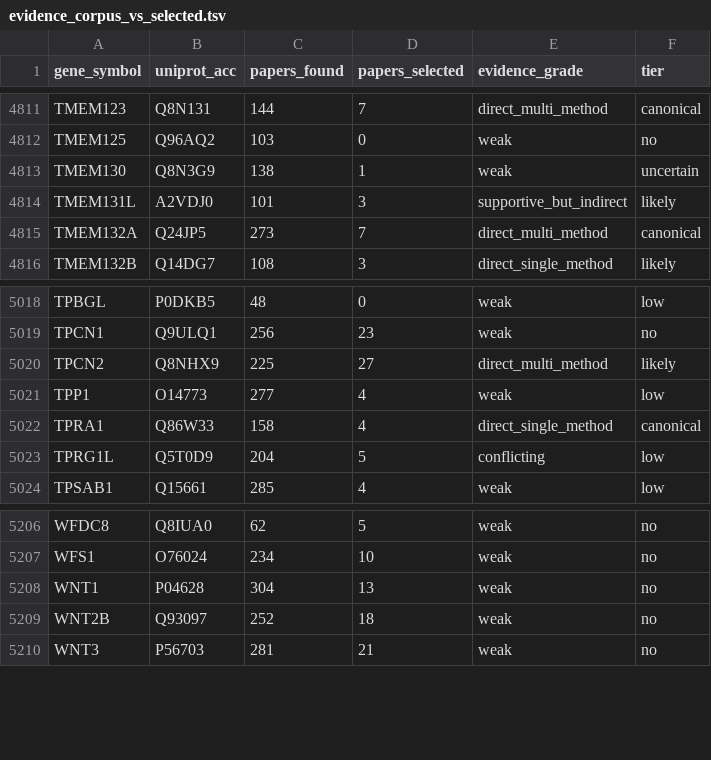
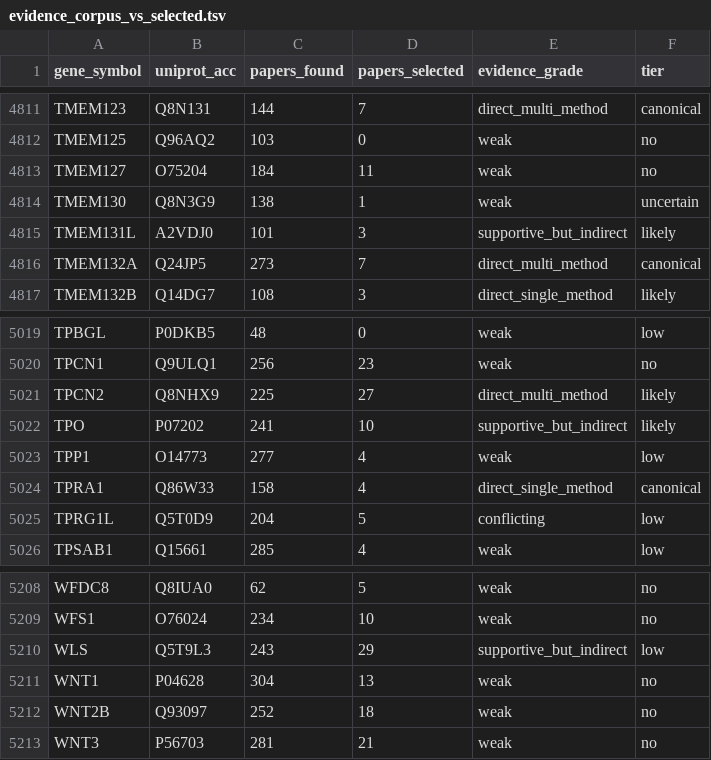
Before and after one commit to Deliverome-Project/accessible-surfaceome, a TSV file: data/processed/figures/evidence_corpus_vs_selected.tsv, drawn as a sheet; only a part is shown, gaps mark what is left out.

```diff
--- a/data/processed/figures/evidence_corpus_vs_selected.tsv
+++ b/data/processed/figures/evidence_corpus_vs_selected.tsv
@@ -4812,2 +4812,3 @@ TMEM123	Q8N131	144	7	direct_multi_method	canonical
 TMEM125	Q96AQ2	103	0	weak	no
+TMEM127	O75204	184	11	weak	no
 TMEM130	Q8N3G9	138	1	weak	uncertain
@@ -5020,2 +5021,3 @@ TPCN1	Q9ULQ1	256	23	weak	no
 TPCN2	Q8NHX9	225	27	direct_multi_method	likely
+TPO	P07202	241	10	supportive_but_indirect	likely
 TPP1	O14773	277	4	weak	low
@@ -5207,2 +5209,3 @@ WFDC8	Q8IUA0	62	5	weak	no
 WFS1	O76024	234	10	weak	no
+WLS	Q5T9L3	243	29	supportive_but_indirect	low
 WNT1	P04628	304	13	weak	no
```
Also changed, not shown: data/processed/figures/bench_topology_vs_universe.tsv, data/processed/figures/deep_dive_final_categories.tsv, 24 other files.
